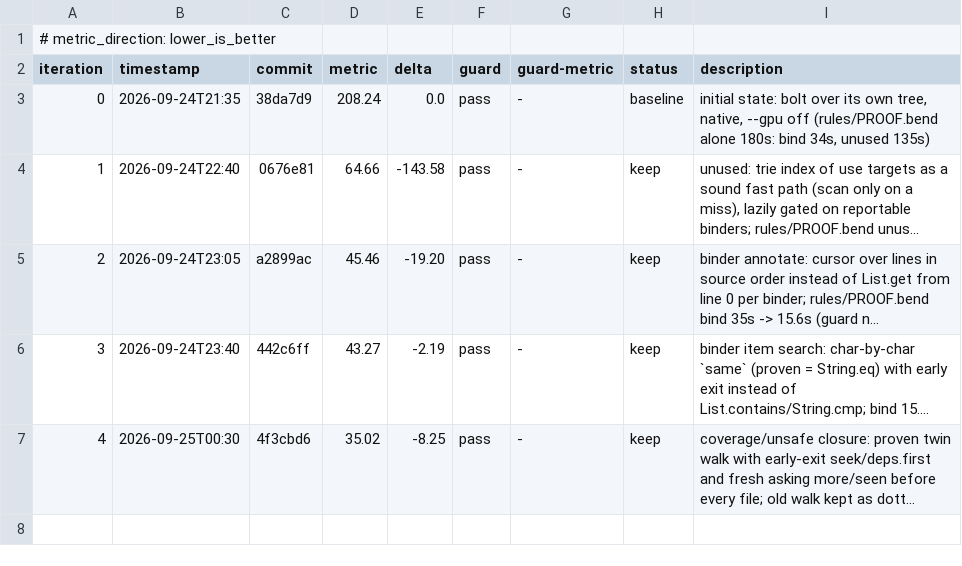
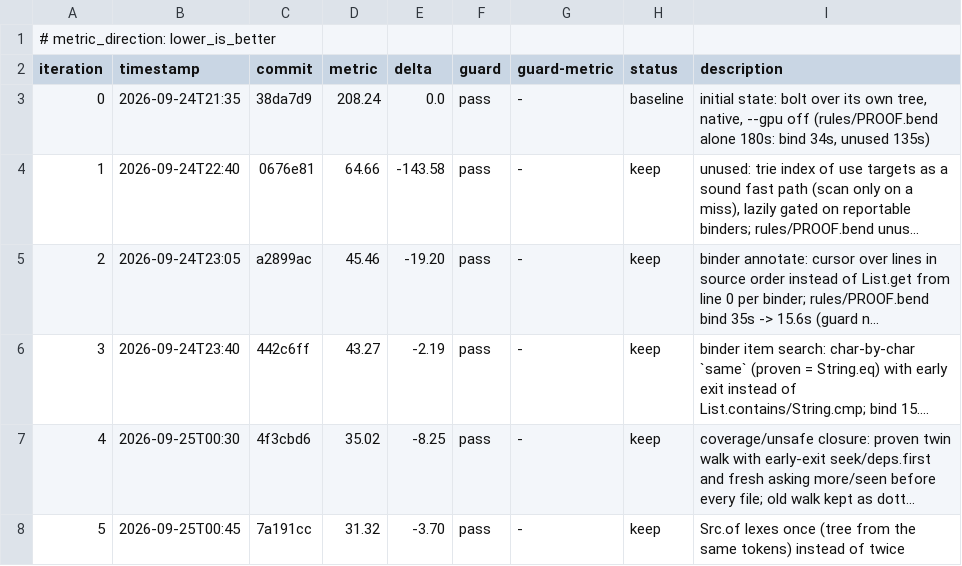
Before and after one commit to Emerging-Patterns/bolt, a TSV file: autoresearch/loop-260924-2130/results.tsv, drawn as a sheet; long unchanged cells end in …; the diff names each change by its address in the sheet, - before the commit and + after, or states it on an @@ line.

```diff
--- a/autoresearch/loop-260924-2130/results.tsv
+++ b/autoresearch/loop-260924-2130/results.tsv
+row 8: 5 | 2026-09-25T00:45 | 7a191cc | 31.32 | -3.70 | pass | - | keep | Src.of lexes once (tree from the same tokens) instead of twice
```
